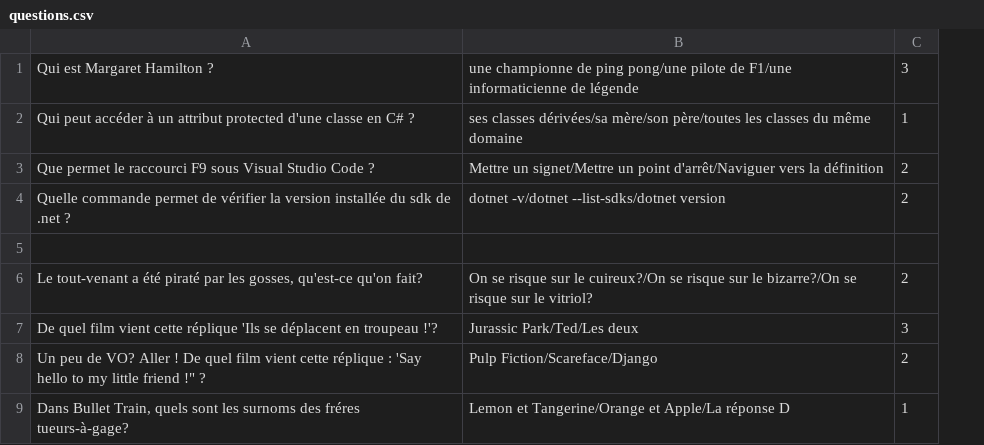
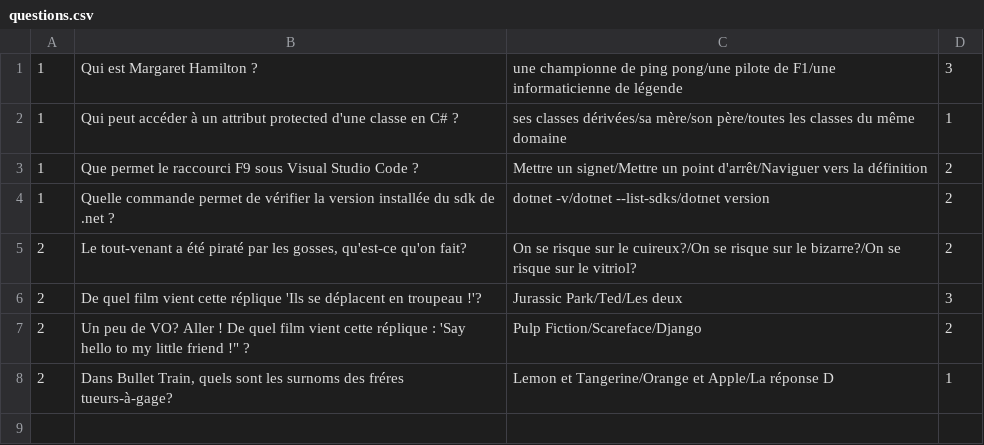
Before and after one commit to EnguerranSGG/Hello_Quiz-, a CSV file: Hello_Quiz!/questions.csv, drawn as a sheet; removed rows and columns are numbered as before the commit, all else as after; the diff names each change by its address in the sheet, - before the commit and + after, or states it on an @@ line.

Commit message:
Using categories for filter csv’s data in the Quiz method

```diff
--- a/Hello_Quiz!/questions.csv
+++ b/Hello_Quiz!/questions.csv
+column A, rows 1-8: 1 | 1 | 1 | 1 | 2 | 2 | 2 | 2
-row 5: (empty)
```
Also changed, not shown: 1 other file.
